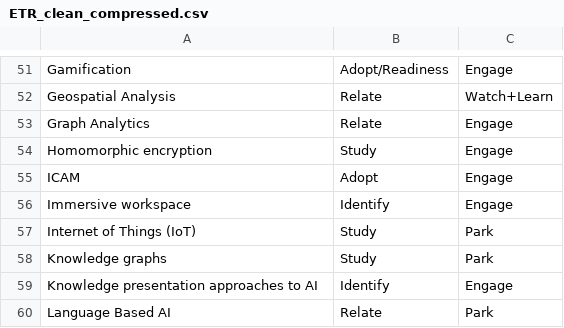
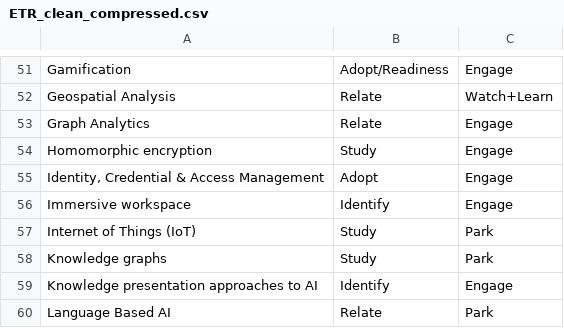
Before and after one commit to dg1223/technology-progress-radar, a CSV file: ETR_clean_compressed.csv, drawn as a sheet; only a part is shown, gaps mark what is left out; the diff covers the shown part only.

```diff
--- a/ETR_clean_compressed.csv
+++ b/ETR_clean_compressed.csv
@@ -54,3 +54,3 @@ Graph Analytics,Relate,Engage
 Homomorphic encryption,Study,Engage
-ICAM,Adopt,Engage
+"Identity, Credential & Access Management",Adopt,Engage
 Immersive workspace,Identify,Engage
```
Also changed, not shown: 11 edited cells elsewhere in this file, ETR_clean.csv, 3 other files.
